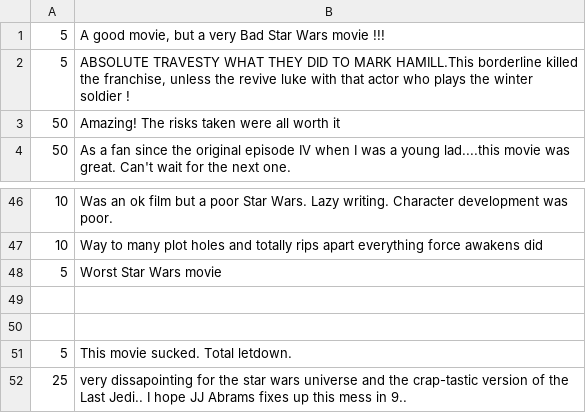
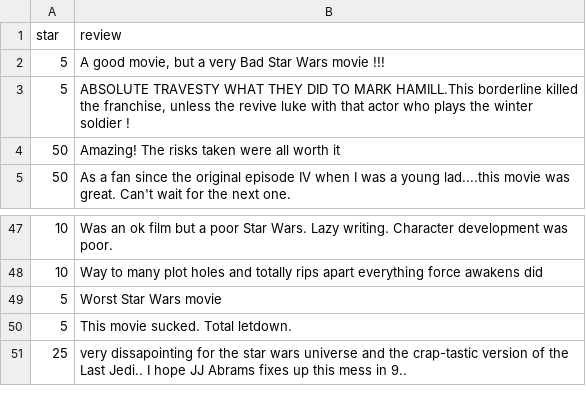
Before and after one commit to TeamAlphaPrimeReviews/reviews-to-improve, a CSV file: bad_reviews.csv, drawn as a sheet; only a part is shown, gaps mark what is left out.

```diff
--- a/bad_reviews.csv
+++ b/bad_reviews.csv
@@ -1 +1,2 @@
+star,review
 5,"  A good movie, but a very Bad Star Wars movie !!!"
@@ -48,4 +49,2 @@
 5,  Worst Star Wars movie
-,
-,
 5,This movie sucked. Total letdown.
```
Also changed, not shown: good_reviews.csv, 2 other files.
